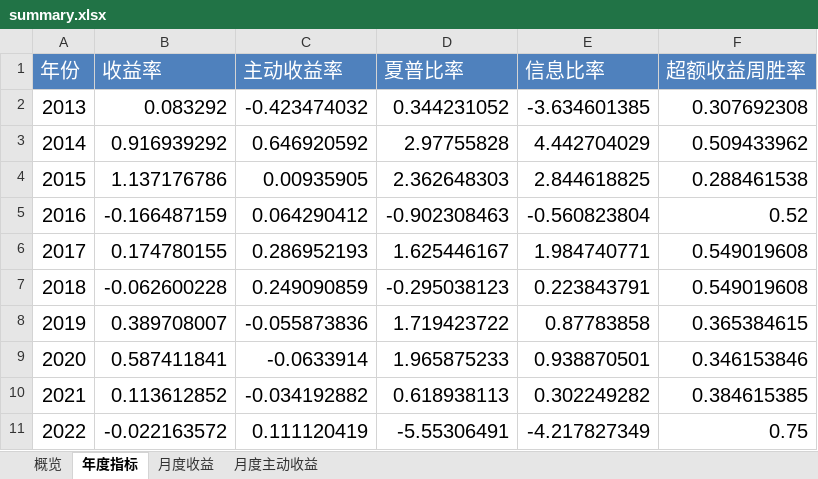
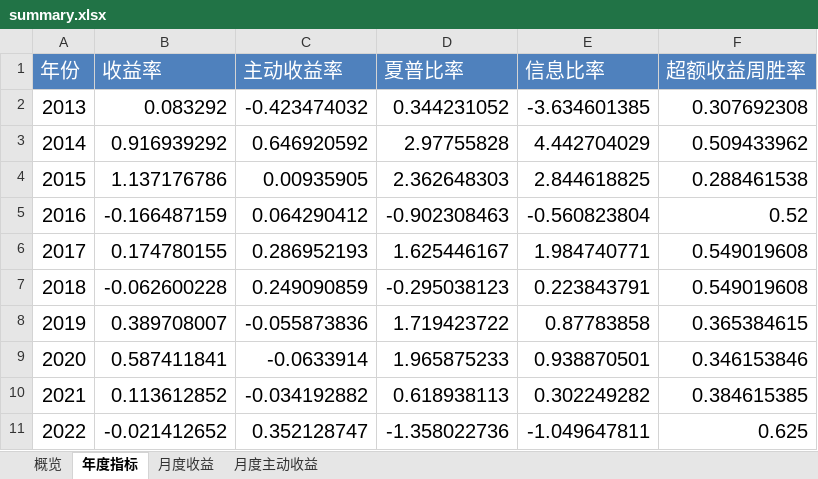
Before and after one commit to laye0619/backtest_rqalpha, an Excel workbook: backtest/bt_t28/backtest_report/summary.xlsx, sheet 年度指标, drawn as a sheet; values as stored, in another font and other column widths than the file's, no borders; the diff names each change by its address in the sheet, - before the commit and + after, or states it on an @@ line.

```diff
--- a/backtest/bt_t28/backtest_report/summary.xlsx (sheet 年度指标)
+++ b/backtest/bt_t28/backtest_report/summary.xlsx (sheet 年度指标)
-B11 (收益率): -0.022163572
+B11 (收益率): -0.021412652
-C11 (主动收益率): 0.111120419
+C11 (主动收益率): 0.352128747
-D11 (夏普比率): -5.55306491
+D11 (夏普比率): -1.358022736
-E11 (信息比率): -4.217827349
+E11 (信息比率): -1.049647811
-F11 (超额收益周胜率): 0.75
+F11 (超额收益周胜率): 0.625
```
Also changed, not shown: sheet 概览, sheet 月度收益, sheet 月度主动收益, 7 other files.
